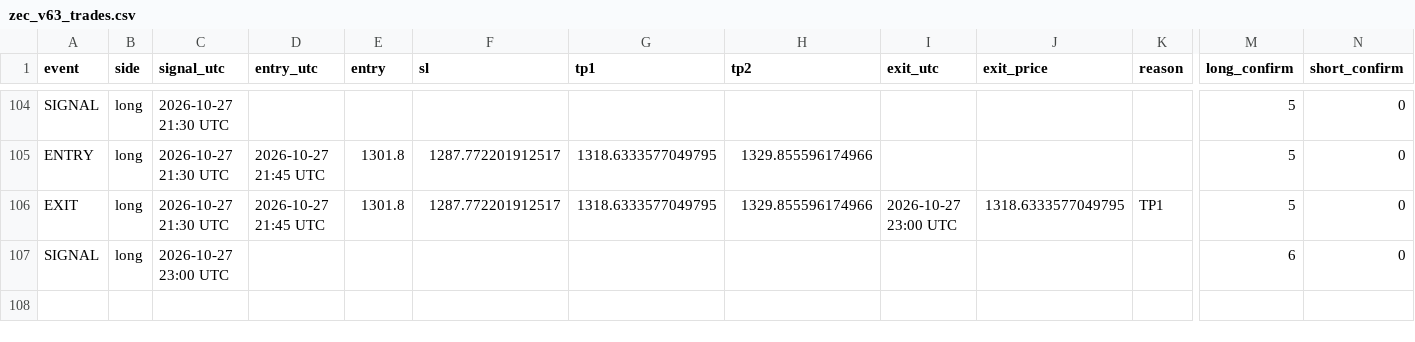
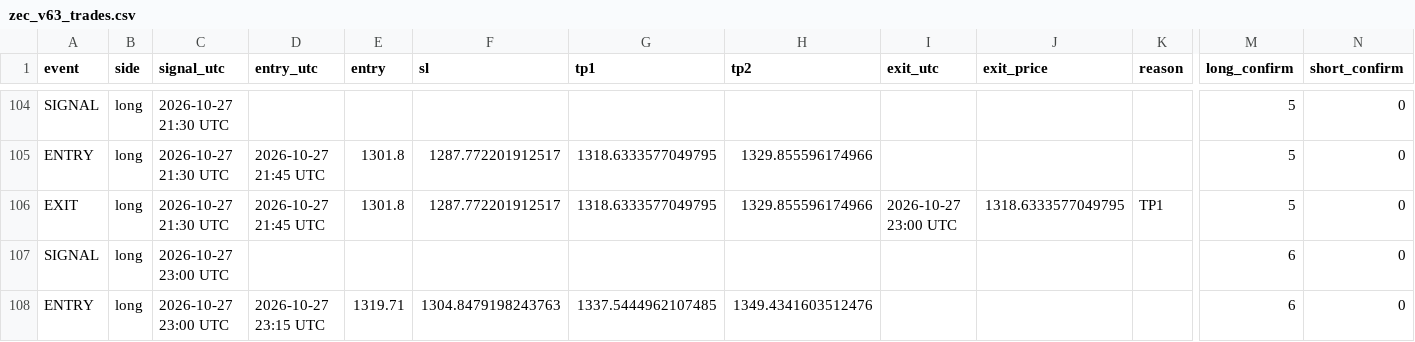
Before and after one commit to XXX110700/zec-forward-paper, a CSV file: zec_v63_trades.csv, drawn as a sheet; only a part is shown, gaps mark what is left out; rows hold the shown columns only; the diff names each change by its address in the sheet, - before the commit and + after, or states it on an @@ line.

```diff
--- a/zec_v63_trades.csv
+++ b/zec_v63_trades.csv
+row 108: ENTRY | long | 2026-10-27 23:00 UTC | 2026-10-27 23:15 UTC | 1319.71 | 1304.8479198243763 | 1337.5444962107485 | 1349.4341603512476 |  |  |  | 6 | 0
```
Also changed, not shown: 1 other file.
